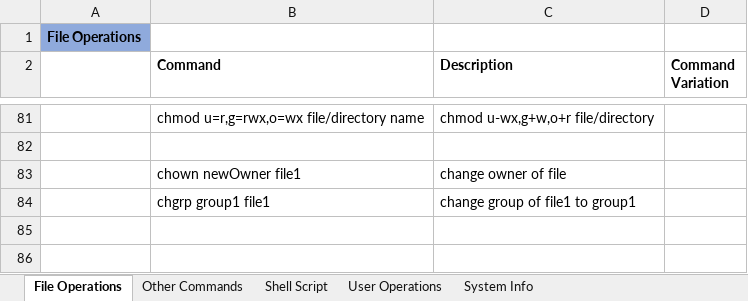
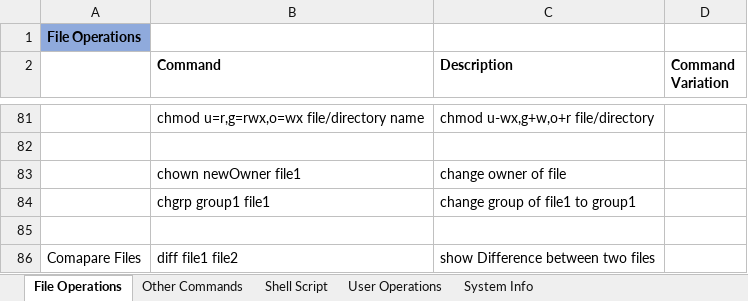
Before and after one commit to PrachiHalge/DevopsStudy, an Excel workbook: Linux_Commands.xlsx, sheet File Operations, drawn as a sheet; only a part is shown, gaps mark what is left out; values as stored, in another font and other column widths than the file's, no borders; the diff names each change by its address in the sheet, - before the commit and + after, or states it on an @@ line.

Commit message:
Linux Command Modified

```diff
--- a/Linux_Commands.xlsx (sheet File Operations)
+++ b/Linux_Commands.xlsx (sheet File Operations)
+row 85: (empty)
+row 86: Comapare Files | diff file1 file2 | show Difference between two files
```
